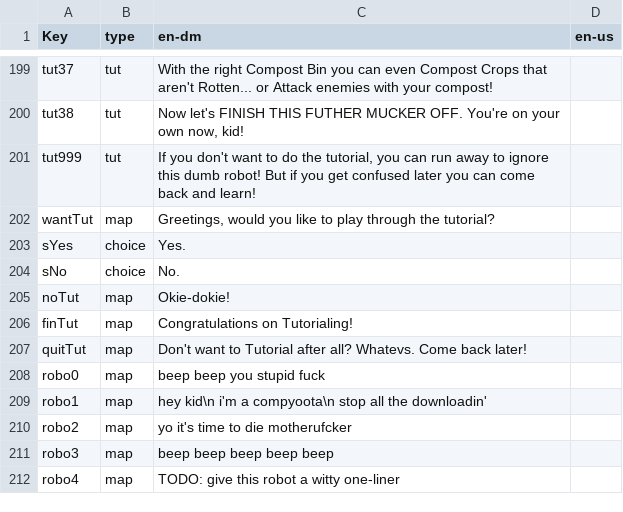
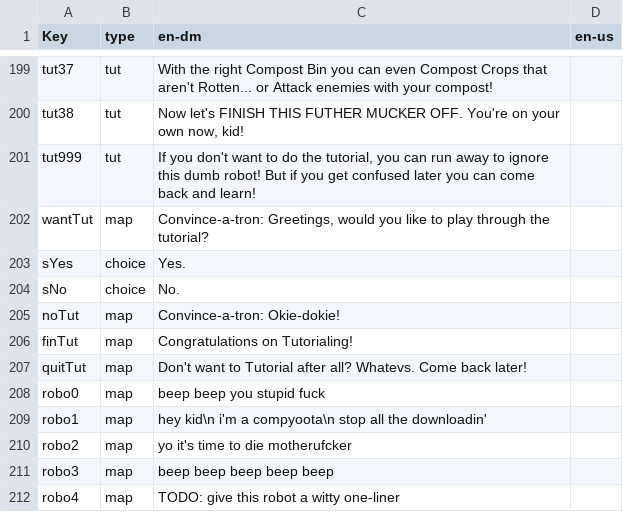
Before and after one commit to HauntedBees/Uprooted2D, a CSV file: raw_text.csv, drawn as a sheet; only a part is shown, gaps mark what is left out.

```diff
--- a/raw_text.csv
+++ b/raw_text.csv
@@ -201,6 +201,6 @@ tut38,tut,"Now let's FINISH THIS FUTHER MUCKER OFF. You're on your own now, kid!
 tut999,tut,"If you don't want to do the tutorial, you can run away to ignore this dumb robot! But if you get confused later you can come back and learn!",
-wantTut,map,"Greetings, would you like to play through the tutorial?",
+wantTut,map,"Convince-a-tron: Greetings, would you like to play through the tutorial?",
 sYes,choice,Yes.,
 sNo,choice,No.,
-noTut,map,Okie-dokie!,
+noTut,map,Convince-a-tron: Okie-dokie!,
 finTut,map,Congratulations on Tutorialing!,
```
Also changed, not shown: 2 other files.
